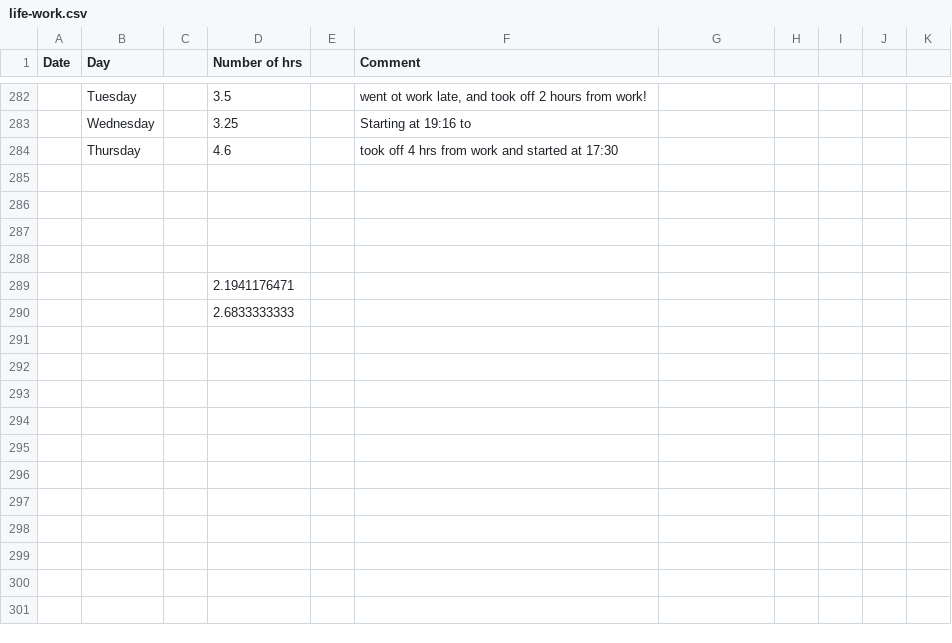
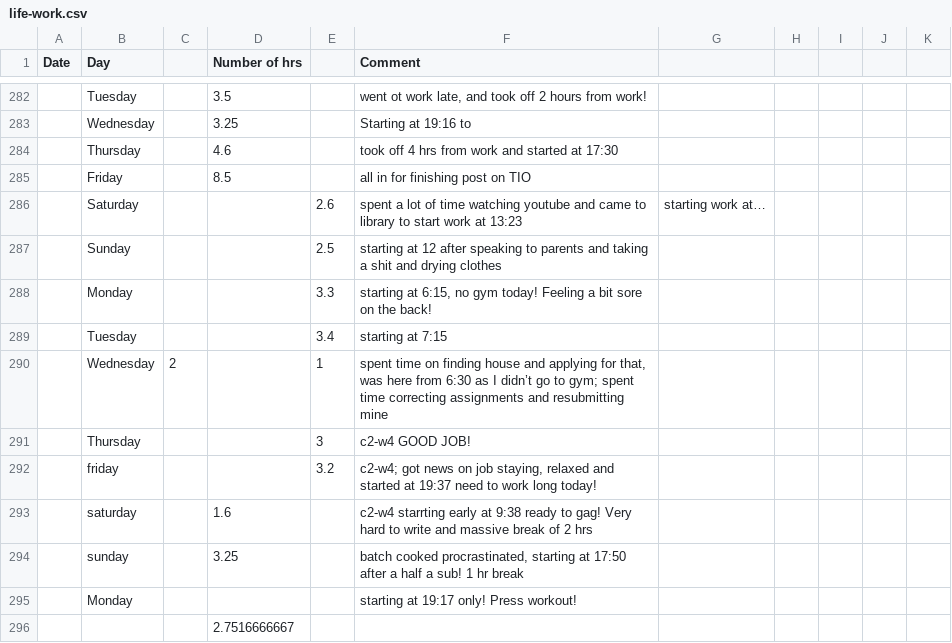
Before and after one commit to agent18/agent18.github.io, a CSV file: _posts/log/life-work.csv, drawn as a sheet; only a part is shown, gaps mark what is left out.

Commit message:
trying to write mission 2 10 skills

```diff
--- a/_posts/log/life-work.csv
+++ b/_posts/log/life-work.csv
@@ -284,7 +284,13 @@ Date,Day,,Number of hrs,,Comment,,,,,
 ,Thursday,,4.6,,took off 4 hrs from work and started at 17:30,,,,,
-,,,,,,,,,,
-,,,,,,,,,,
-,,,,,,,,,,
-,,,,,,,,,,
-,,,2.1941176471,,,,,,,
-,,,2.6833333333,,,,,,,
+,Friday,,8.5,,all in for finishing post on TIO,,,,,
+,Saturday,,,2.6,spent a lot of time watching youtube and came to library to start work at 13:23, starting work at…,,,,
+,Sunday,,,2.5,starting at 12 after speaking to parents and taking a shit and drying clothes,,,,,
+,Monday,,,3.3,"starting at 6:15, no gym today! Feeling a bit sore on the back!",,,,,
+,Tuesday,,,3.4,starting at 7:15,,,,,
+,Wednesday,2,,1,"spent time on finding house and applying for that, was here from 6:30 as I didn’t go to gym; spent time correcting assignments and resubmitting mine",,,,,
+,Thursday,,,3,c2-w4  GOOD JOB!,,,,,
+,friday,,,3.2,"c2-w4; got news on job staying, relaxed and started at 19:37 need to work long today!",,,,,
+,saturday,,1.6,,c2-w4 starrting early at 9:38 ready to gag! Very hard to write and massive break of 2 hrs,,,,,
+,sunday,,3.25,,"batch cooked procrastinated, starting at 17:50 after a half a sub! 1 hr break",,,,,
+,Monday,,,,starting at 19:17 only! Press workout!,,,,,
+,,,2.7516666667,,,,,,,
```
Also changed, not shown: 5 other files.
